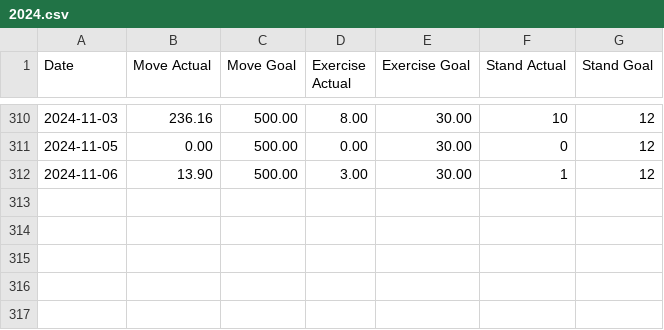
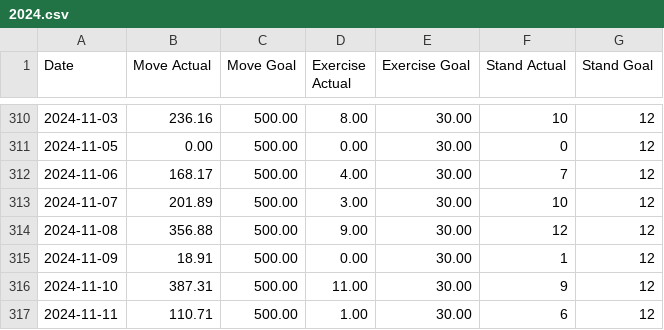
Before and after one commit to malinkang/health, a CSV file: activity/2024.csv, drawn as a sheet; only a part is shown, gaps mark what is left out.

Commit message:
Update activity

```diff
--- a/activity/2024.csv
+++ b/activity/2024.csv
@@ -311,2 +311,7 @@ Date,Move Actual,Move Goal,Exercise Actual,Exercise Goal,Stand Actual,Stand Goal
 2024-11-05,0.00,500.00,0.00,30.00,0,12
-2024-11-06,13.90,500.00,3.00,30.00,1,12
+2024-11-06,168.17,500.00,4.00,30.00,7,12
+2024-11-07,201.89,500.00,3.00,30.00,10,12
+2024-11-08,356.88,500.00,9.00,30.00,12,12
+2024-11-09,18.91,500.00,0.00,30.00,1,12
+2024-11-10,387.31,500.00,11.00,30.00,9,12
+2024-11-11,110.71,500.00,1.00,30.00,6,12
```
